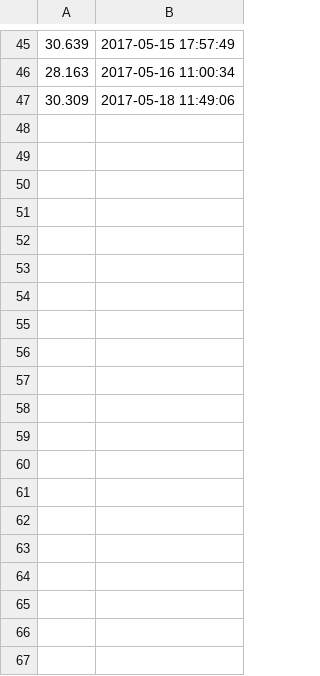
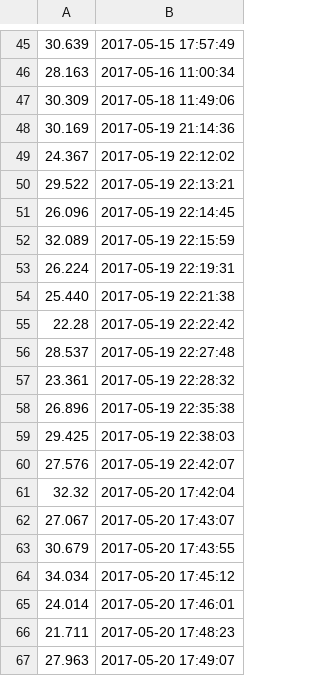
Before and after one commit to apex-omontgomery/Python-Cube-Timer, a CSV file: times.csv, drawn as a sheet; only a part is shown, gaps mark what is left out; the diff covers the shown part only; the diff names each change by its address in the sheet, - before the commit and + after, or states it on an @@ line.

```diff
--- a/times.csv
+++ b/times.csv
+row 48: 30.169 | 2017-05-19 21:14:36
+row 49: 24.367 | 2017-05-19 22:12:02
+row 50: 29.522 | 2017-05-19 22:13:21
+row 51: 26.096 | 2017-05-19 22:14:45
+row 52: 32.089 | 2017-05-19 22:15:59
+row 53: 26.224 | 2017-05-19 22:19:31
+row 54: 25.440 | 2017-05-19 22:21:38
+row 55: 22.28 | 2017-05-19 22:22:42
+row 56: 28.537 | 2017-05-19 22:27:48
+row 57: 23.361 | 2017-05-19 22:28:32
+row 58: 26.896 | 2017-05-19 22:35:38
+row 59: 29.425 | 2017-05-19 22:38:03
+row 60: 27.576 | 2017-05-19 22:42:07
+row 61: 32.32 | 2017-05-20 17:42:04
+row 62: 27.067 | 2017-05-20 17:43:07
+row 63: 30.679 | 2017-05-20 17:43:55
+row 64: 34.034 | 2017-05-20 17:45:12
+row 65: 24.014 | 2017-05-20 17:46:01
+row 66: 21.711 | 2017-05-20 17:48:23
+row 67: 27.963 | 2017-05-20 17:49:07
```
Also changed, not shown: 19 added rows elsewhere in this file, 2 other files.
